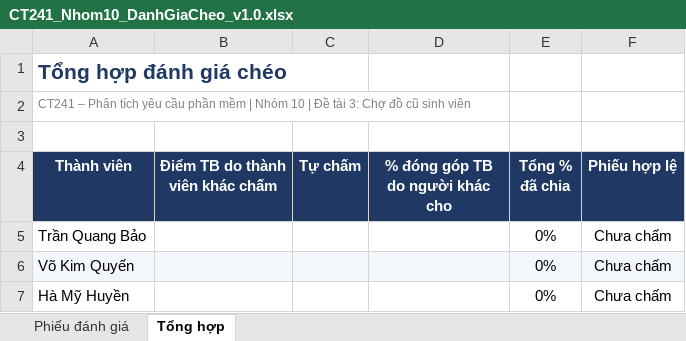
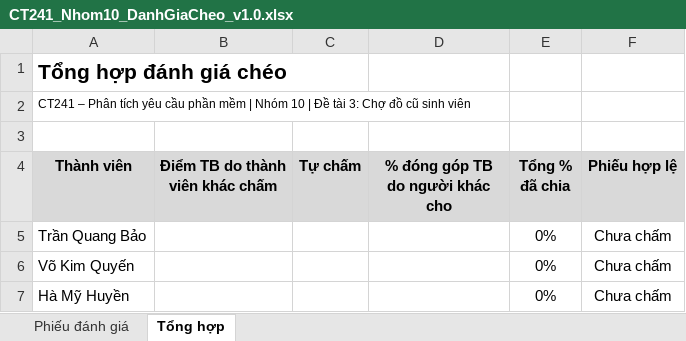
Before and after one commit to tranquangbao2510/PTYCPM, an Excel workbook: 00_QuanLyNhom/CT241_Nhom10_DanhGiaCheo_v1.0.xlsx, sheet Tổng hợp, drawn as a sheet; values as stored, in another font and other column widths than the file's, no borders; conditional formats not drawn; the diff names each change by its address in the sheet, - before the commit and + after, or states it on an @@ line.

```diff
--- a/00_QuanLyNhom/CT241_Nhom10_DanhGiaCheo_v1.0.xlsx (sheet Tổng hợp)
+++ b/00_QuanLyNhom/CT241_Nhom10_DanhGiaCheo_v1.0.xlsx (sheet Tổng hợp)
-A1 text colour: #1F3864
+A1 text colour: black
-A2 text colour: #7F7F7F
+A2 text colour: black
@@ A4:F4 fill: #1F3864 → #D9D9D9, text colour: #FFFFFF → black @@
-A6:F6 fill: #F3F6FA
+A6:F6 fill: none
```
Also changed, not shown: sheet Phiếu đánh giá, 00_QuanLyNhom/CT241_Nhom10_CongCuSuDung_v1.0.xlsx, 00_QuanLyNhom/CT241_Nhom10_DanhSachKhachHang_v1.0.xlsx, 6 other files.
